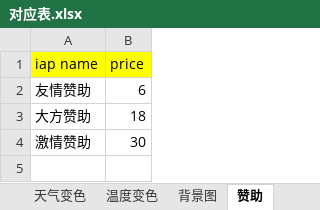
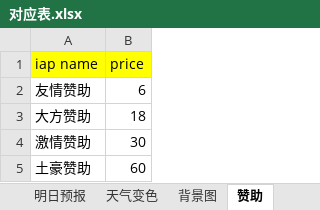
Before and after one commit to huaj12/weguan, an Excel workbook: weather_ui/对应表.xlsx, sheet 赞助, drawn as a sheet; values as stored, in another font and other column widths than the file's, no borders; the diff names each change by its address in the sheet, - before the commit and + after, or states it on an @@ line.

```diff
--- a/weather_ui/对应表.xlsx (sheet 赞助)
+++ b/weather_ui/对应表.xlsx (sheet 赞助)
+row 5: 土豪赞助 | 60
```
Also changed, not shown: sheet 温度变色, other sheet tabs, charts or pictures.
